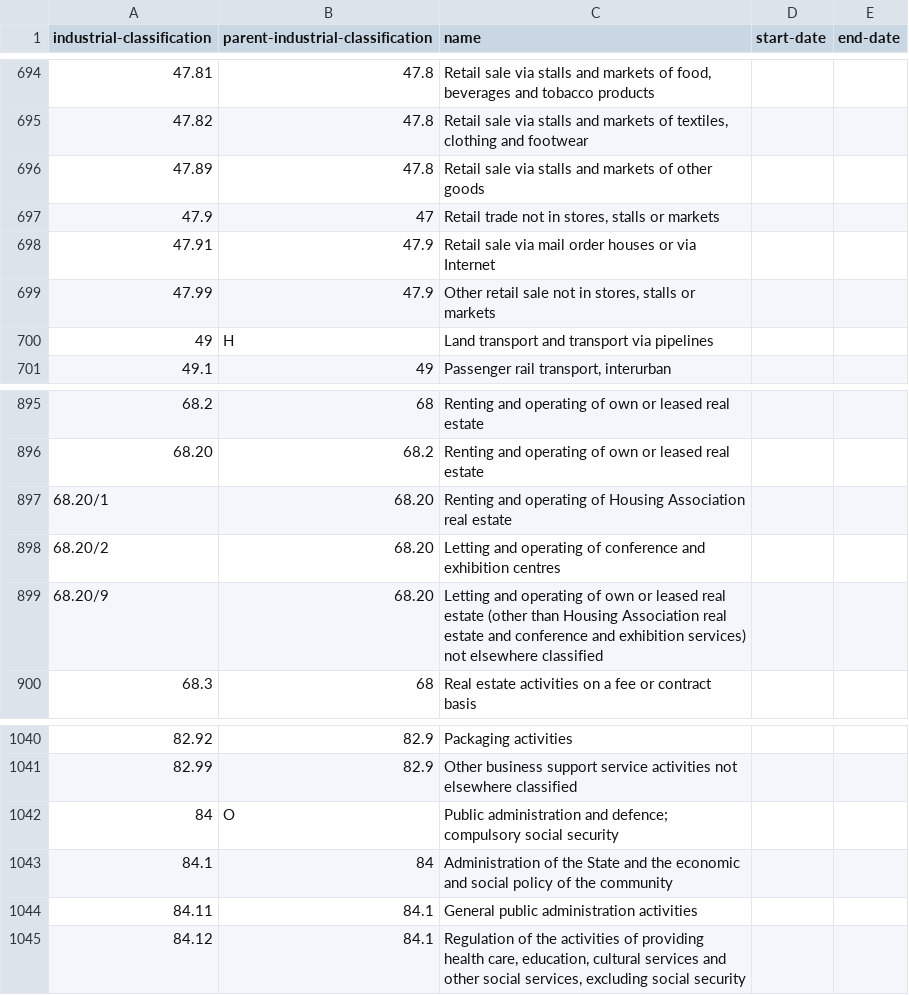
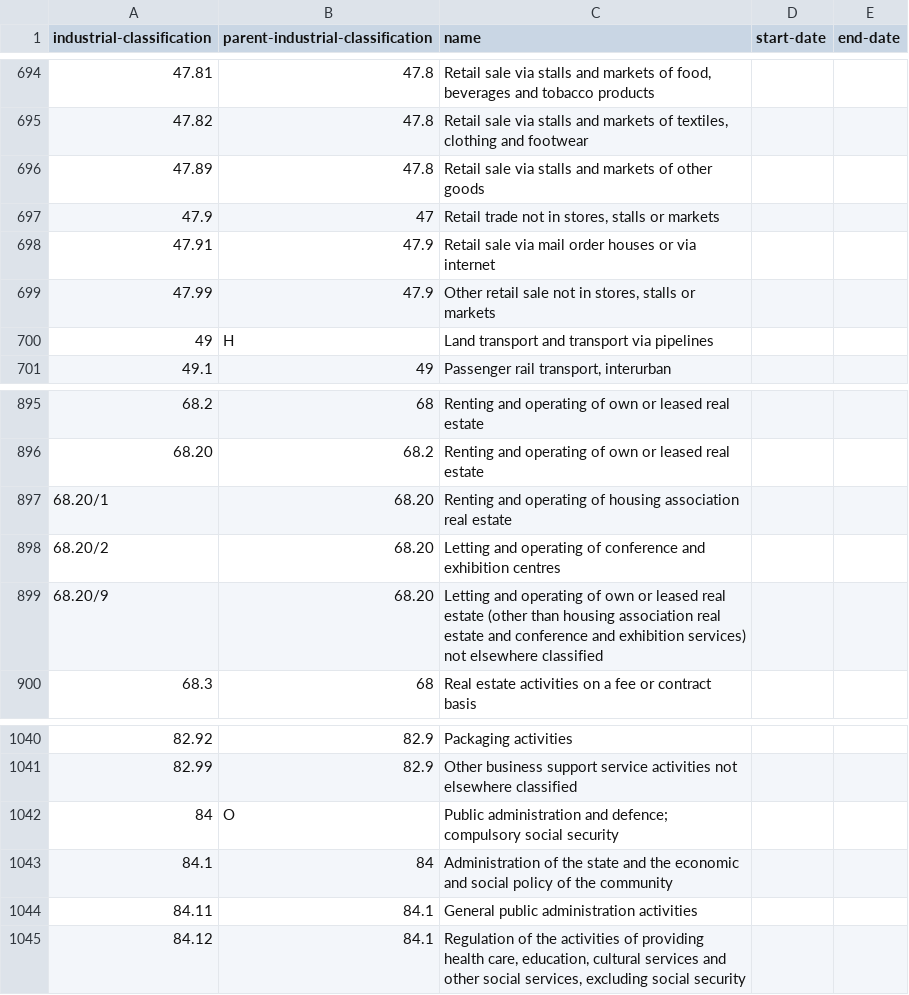
Before and after one commit to openregister/industrial-classification-data, a TSV file: data/industrial-classification/industrial-classification.tsv, drawn as a sheet; only a part is shown, gaps mark what is left out; the diff covers the shown part only.

```diff
--- a/data/industrial-classification/industrial-classification.tsv
+++ b/data/industrial-classification/industrial-classification.tsv
@@ -697,3 +697,3 @@ industrial-classification	parent-industrial-classification	name	start-date	end-d
 47.9	47	Retail trade not in stores, stalls or markets		
-47.91	47.9	Retail sale via mail order houses or via Internet		
+47.91	47.9	Retail sale via mail order houses or via internet		
 47.99	47.9	Other retail sale not in stores, stalls or markets		
@@ -896,5 +896,5 @@ industrial-classification	parent-industrial-classification	name	start-date	end-d
 68.20	68.2	Renting and operating of own or leased real estate		
-68.20/1	68.20	Renting and operating of Housing Association real estate		
+68.20/1	68.20	Renting and operating of housing association real estate		
 68.20/2	68.20	Letting and operating of conference and exhibition centres		
-68.20/9	68.20	Letting and operating of own or leased real estate (other than Housing Association real estate and conference and exhibition services) not elsewhere classified		
+68.20/9	68.20	Letting and operating of own or leased real estate (other than housing association real estate and conference and exhibition services) not elsewhere classified		
 68.3	68	Real estate activities on a fee or contract basis		
@@ -1042,3 +1042,3 @@ industrial-classification	parent-industrial-classification	name	start-date	end-d
 84	O	Public administration and defence; compulsory social security		
-84.1	84	Administration of the State and the economic and social policy of the community		
+84.1	84	Administration of the state and the economic and social policy of the community		
 84.11	84.1	General public administration activities		
```
Also changed, not shown: 23 edited cells elsewhere in this file, 1 other file.
